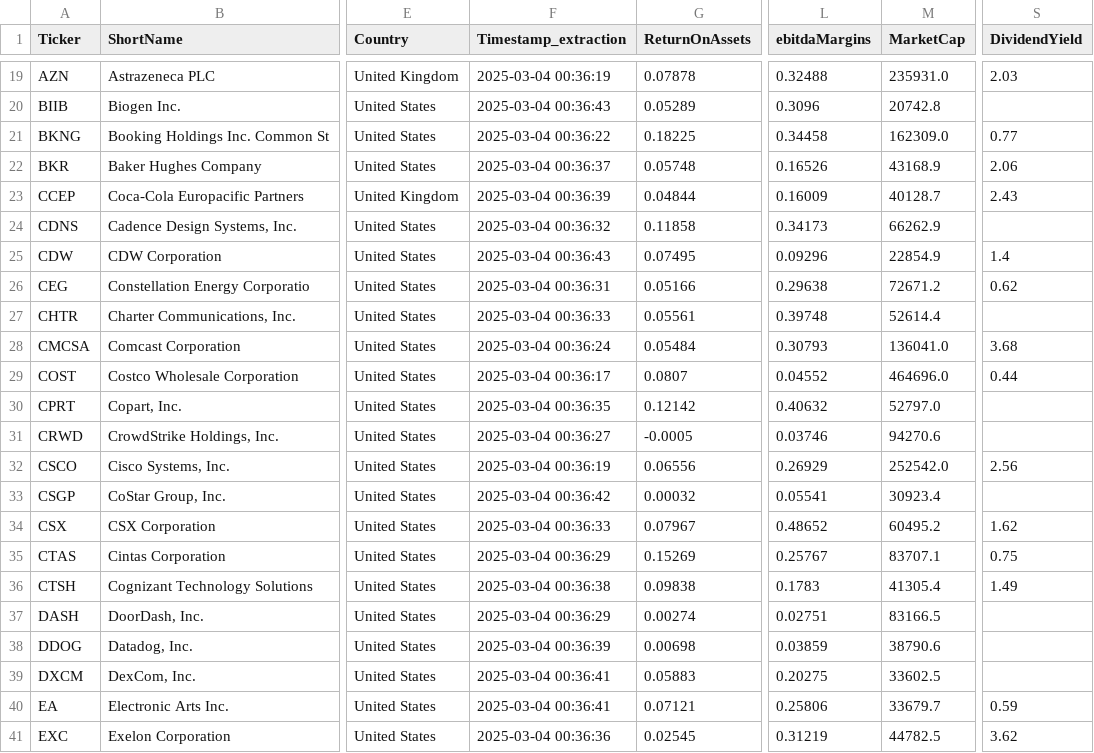
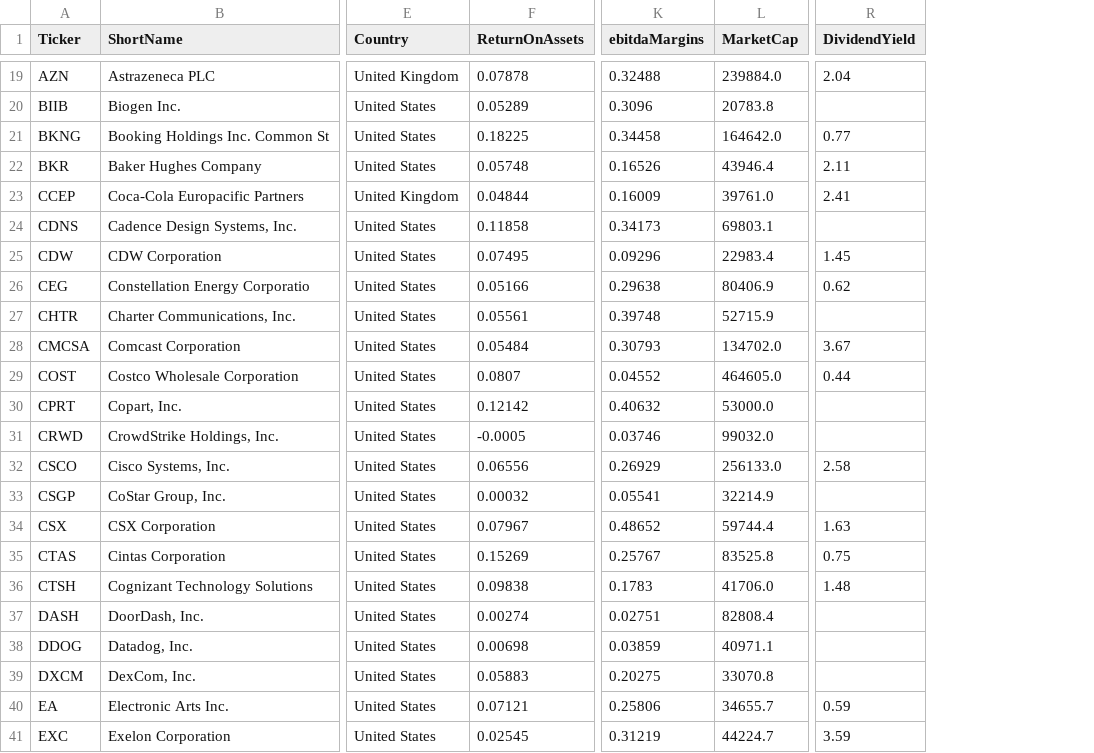
Before and after one commit to 1991Elsa/PFB, a CSV file: nasdaq_tickers_info.csv, drawn as a sheet; only a part is shown, gaps mark what is left out; removed rows and columns are numbered as before the commit, all else as after; the diff covers the shown part only; the diff names each change by its address in the sheet, - before the commit and + after, or states it on an @@ line.

Commit message:
eliminación columna timestamp y descarga de tabla timestamp a csv para powerBI

```diff
--- a/nasdaq_tickers_info.csv
+++ b/nasdaq_tickers_info.csv
-column F (Timestamp_extraction), rows 19-41: 2025-03-04 00:36:19 | 2025-03-04 00:36:43 | 2025-03-04 00:36:22 | 2025-03-04 00:36:37 | 2025-03-04 00:36:39 | 2025-03-04 00:36:32 | 2025-03-04 00:36:43 | 2025-03-04 00:36:31 | 2025-03-04 00:36:33 | 2025-03-04 00:36:24 | 2025-03-04 00:36:17 | 2025-03-04 00:36:35 | 2025-03-04 00:36:27 | 2025-03-04 00:36:19 | 2025-03-04 00:36:42 | 2025-03-04 00:36:33 | 2025-03-04 00:36:29 | 2025-03-04 00:36:38 | 2025-03-04 00:36:29 | 2025-03-04 00:36:39 | 2025-03-04 00:36:41 | 2025-03-04 00:36:41 | 2025-03-04 00:36:36
-L19 (MarketCap): 235931.0
+L19 (MarketCap): 239884.0
-R19 (DividendYield): 2.03
+R19 (DividendYield): 2.04
-L20 (MarketCap): 20742.8
+L20 (MarketCap): 20783.8
-L21 (MarketCap): 162309.0
+L21 (MarketCap): 164642.0
-L22 (MarketCap): 43168.9
+L22 (MarketCap): 43946.4
-R22 (DividendYield): 2.06
+R22 (DividendYield): 2.11
-L23 (MarketCap): 40128.7
+L23 (MarketCap): 39761.0
-R23 (DividendYield): 2.43
+R23 (DividendYield): 2.41
-L24 (MarketCap): 66262.9
+L24 (MarketCap): 69803.1
-L25 (MarketCap): 22854.9
+L25 (MarketCap): 22983.4
-R25 (DividendYield): 1.4
+R25 (DividendYield): 1.45
-L26 (MarketCap): 72671.2
+L26 (MarketCap): 80406.9
-L27 (MarketCap): 52614.4
+L27 (MarketCap): 52715.9
-L28 (MarketCap): 136041.0
+L28 (MarketCap): 134702.0
-R28 (DividendYield): 3.68
+R28 (DividendYield): 3.67
-L29 (MarketCap): 464696.0
+L29 (MarketCap): 464605.0
-L30 (MarketCap): 52797.0
+L30 (MarketCap): 53000.0
-L31 (MarketCap): 94270.6
+L31 (MarketCap): 99032.0
-L32 (MarketCap): 252542.0
+L32 (MarketCap): 256133.0
-R32 (DividendYield): 2.56
+R32 (DividendYield): 2.58
-L33 (MarketCap): 30923.4
+L33 (MarketCap): 32214.9
-L34 (MarketCap): 60495.2
+L34 (MarketCap): 59744.4
-R34 (DividendYield): 1.62
+R34 (DividendYield): 1.63
-L35 (MarketCap): 83707.1
+L35 (MarketCap): 83525.8
-L36 (MarketCap): 41305.4
+L36 (MarketCap): 41706.0
-R36 (DividendYield): 1.49
+R36 (DividendYield): 1.48
-L37 (MarketCap): 83166.5
+L37 (MarketCap): 82808.4
-L38 (MarketCap): 38790.6
+L38 (MarketCap): 40971.1
-L39 (MarketCap): 33602.5
+L39 (MarketCap): 33070.8
-L40 (MarketCap): 33679.7
+L40 (MarketCap): 34655.7
-L41 (MarketCap): 44782.5
+L41 (MarketCap): 44224.7
-R41 (DividendYield): 3.62
+R41 (DividendYield): 3.59
```
Also changed, not shown: 1 removed row and 137 edited cells elsewhere in this file, 5 other files.
